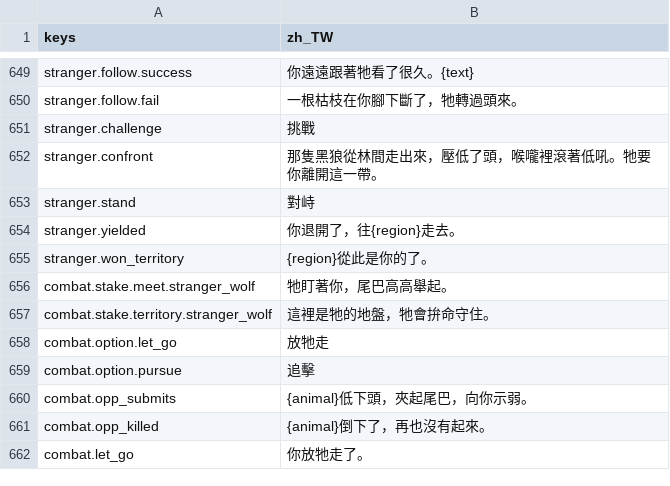
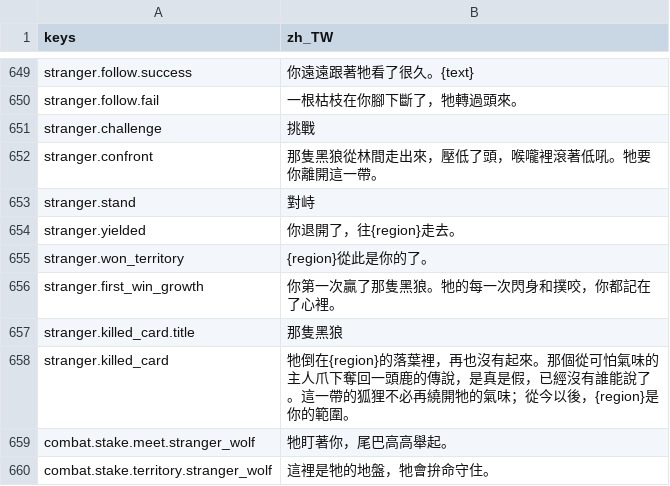
Before and after one commit to gigd123/wolf-life, a CSV file: localization/strings_zh_TW.csv, drawn as a sheet; only a part is shown, gaps mark what is left out; the shorter side is filled out with more unchanged rows; the diff names each change by its address in the sheet, - before the commit and + after, or states it on an @@ line.

```diff
--- a/localization/strings_zh_TW.csv
+++ b/localization/strings_zh_TW.csv
+row 656: stranger.first_win_growth | 你第一次贏了那隻黑狼。牠的每一次閃身和撲咬，你都記在了心裡。
+row 657: stranger.killed_card.title | 那隻黑狼
+row 658: stranger.killed_card | 牠倒在{region}的落葉裡，再也沒有起來。那個從可怕氣味的主人爪下奪回一頭鹿的傳說，是真是假，已經沒有誰能說了。這一帶的狐狸不必再繞開牠的氣味；從今以後，{region}是你的範圍。
```
Also changed, not shown: 5 other files.
